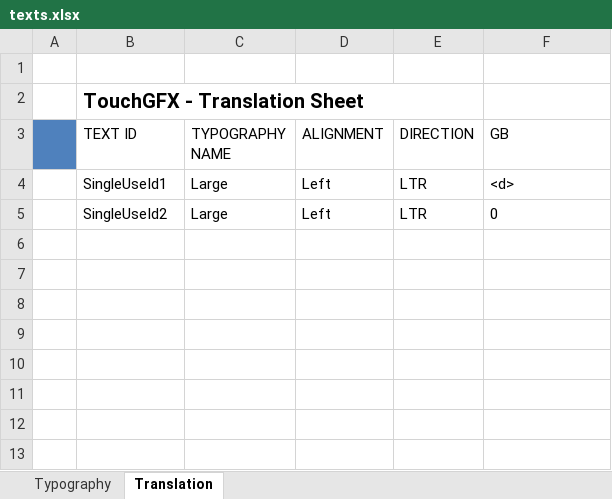
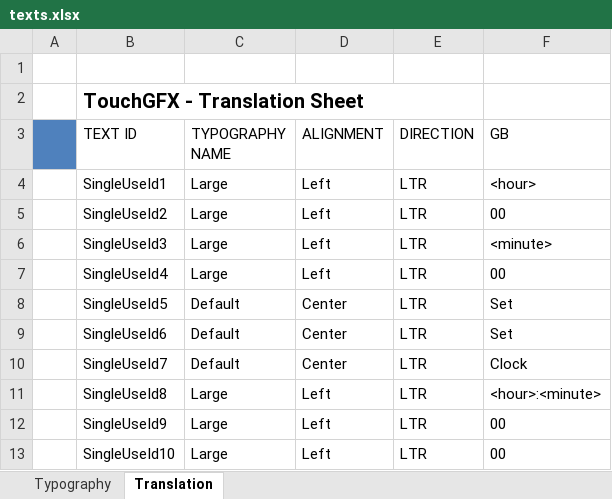
Before and after one commit to debuggerpls/touchgfx-basics, an Excel workbook: assets/texts/texts.xlsx, sheet Translation, drawn as a sheet; values as stored, in another font and other column widths than the file's, no borders; the diff names each change by its address in the sheet, - before the commit and + after, or states it on an @@ line.

```diff
--- a/assets/texts/texts.xlsx (sheet Translation)
+++ b/assets/texts/texts.xlsx (sheet Translation)
-F4 (GB): <d>
+F4 (GB): <hour>
-F5 (GB): 0
+F5 (GB): 00
+row 6:  | SingleUseId3 | Large | Left | LTR | <minute>
+row 7:  | SingleUseId4 | Large | Left | LTR | 00
+row 8:  | SingleUseId5 | Default | Center | LTR | Set
+row 9:  | SingleUseId6 | Default | Center | LTR | Set
+row 10:  | SingleUseId7 | Default | Center | LTR | Clock
+row 11:  | SingleUseId8 | Large | Left | LTR | <hour>:<minute>
+row 12:  | SingleUseId9 | Large | Left | LTR | 00
+row 13:  | SingleUseId10 | Large | Left | LTR | 00
```
Also changed, not shown: 45 other files.
